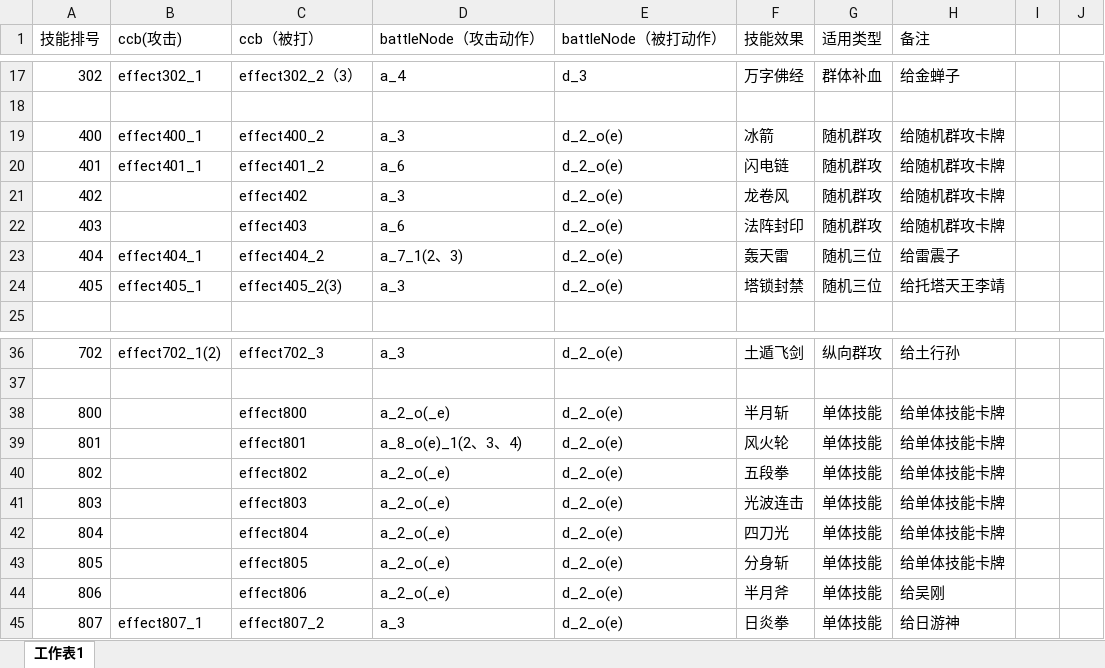
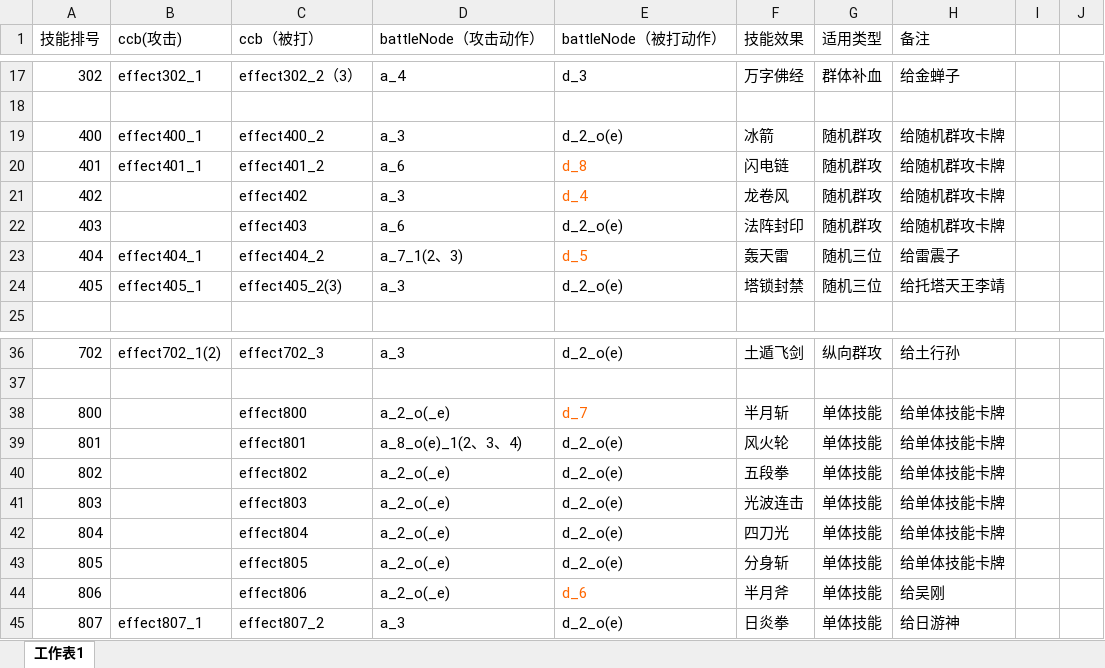
Before and after one commit to leasuregame/magpie, an Excel workbook: client/doc/战斗技能配置.xlsx, sheet 工作表1, drawn as a sheet; only a part is shown, gaps mark what is left out; values as stored, in another font and other column widths than the file's, no borders; the diff names each change by its address in the sheet, - before the commit and + after, or states it on an @@ line.

```diff
--- a/client/doc/战斗技能配置.xlsx (sheet 工作表1)
+++ b/client/doc/战斗技能配置.xlsx (sheet 工作表1)
-E20 (battleNode（被打动作）): d_2_o(e)
+E20 (battleNode（被打动作）): d_8
-E20:E21 text colour: black
+E20:E21 text colour: #FF6600
-E21 (battleNode（被打动作）): d_2_o(e)
+E21 (battleNode（被打动作）): d_4
-E23 (battleNode（被打动作）): d_2_o(e)
+E23 (battleNode（被打动作）): d_5
-E23 text colour: black
+E23 text colour: #FF6600
-E38 (battleNode（被打动作）): d_2_o(e)
+E38 (battleNode（被打动作）): d_7
-E38 text colour: black
+E38 text colour: #FF6600
-E44 (battleNode（被打动作）): d_2_o(e)
+E44 (battleNode（被打动作）): d_6
-E44 text colour: black
+E44 text colour: #FF6600
```
Also changed, not shown: 3 other files.
